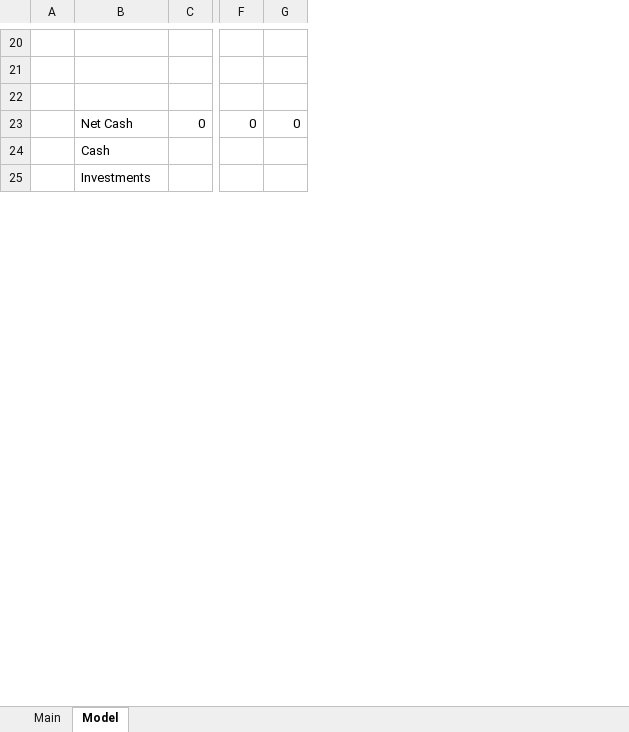
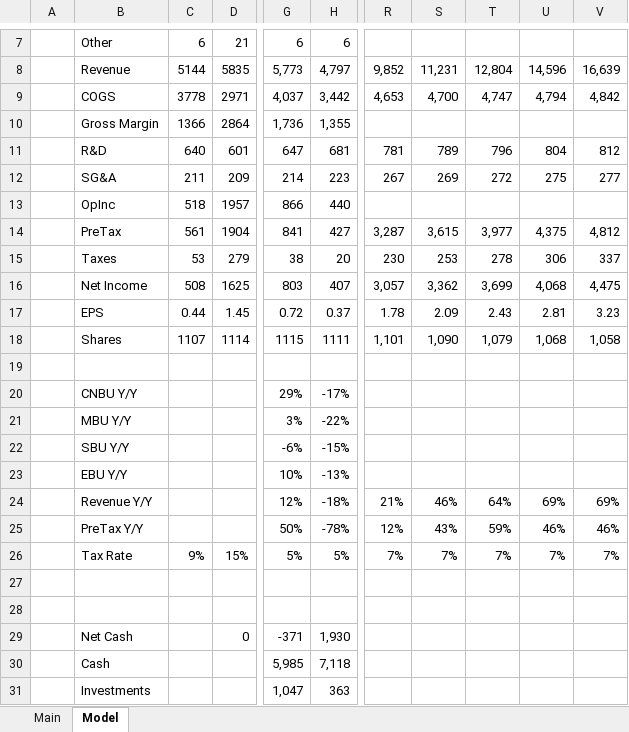
Before and after one commit to TheMichaelKamin/models, an Excel workbook: MU.xlsx, sheet Model, drawn as a sheet; only a part is shown, gaps mark what is left out; values as stored, in another font and other column widths than the file's, no borders; charts and pictures not drawn; removed rows and columns are numbered as before the commit, all else as after; rows hold the shown columns only; the diff covers the shown part only; the diff names each change by its address in the sheet, - before the commit and + after, or states it on an @@ line.

```diff
--- a/MU.xlsx (sheet Model)
+++ b/MU.xlsx (sheet Model)
-column C, row 23: 0
+column C, empty
+column D, row 29: 0
-column F, row 23: 0
-column G, row 23: 0
+column G, rows 29-31: -371 | 5,985 | 1,047
+column H, rows 29-31: 1,930 | 7,118 | 363
+column R, empty
+column S, empty
+column T, empty
+column U, empty
+column V, empty
+row 7:  | Other | 6 | 21 | 6 | 6
+row 8:  | Revenue | 5144 | 5835 | 5,773 | 4,797 | 9,852 | 11,231 | 12,804 | 14,596 | 16,639
+row 9:  | COGS | 3778 | 2971 | 4,037 | 3,442 | 4,653 | 4,700 | 4,747 | 4,794 | 4,842
+row 10:  | Gross Margin | 1366 | 2864 | 1,736 | 1,355
+row 11:  | R&D | 640 | 601 | 647 | 681 | 781 | 789 | 796 | 804 | 812
+row 12:  | SG&A | 211 | 209 | 214 | 223 | 267 | 269 | 272 | 275 | 277
+row 13:  | OpInc | 518 | 1957 | 866 | 440
+row 14:  | PreTax | 561 | 1904 | 841 | 427 | 3,287 | 3,615 | 3,977 | 4,375 | 4,812
+row 15:  | Taxes | 53 | 279 | 38 | 20 | 230 | 253 | 278 | 306 | 337
+row 16:  | Net Income | 508 | 1625 | 803 | 407 | 3,057 | 3,362 | 3,699 | 4,068 | 4,475
+row 17:  | EPS | 0.44 | 1.45 | 0.72 | 0.37 | 1.78 | 2.09 | 2.43 | 2.81 | 3.23
+row 18:  | Shares | 1107 | 1114 | 1115 | 1111 | 1,101 | 1,090 | 1,079 | 1,068 | 1,058
+row 20:  | CNBU Y/Y |  |  | 29% | -17%
+row 21:  | MBU Y/Y |  |  | 3% | -22%
+row 22:  | SBU Y/Y |  |  | -6% | -15%
+row 23:  | EBU Y/Y |  |  | 10% | -13%
+row 24:  | Revenue Y/Y |  |  | 12% | -18% | 21% | 46% | 64% | 69% | 69%
+row 25:  | PreTax Y/Y |  |  | 50% | -78% | 12% | 43% | 59% | 46% | 46%
+row 26:  | Tax Rate | 9% | 15% | 5% | 5% | 7% | 7% | 7% | 7% | 7%
```
Also changed, not shown: 5 added rows, 18 removed rows and 18 added columns elsewhere in this sheet, formulas that keep their value, charts or pictures, MO.xlsx.
